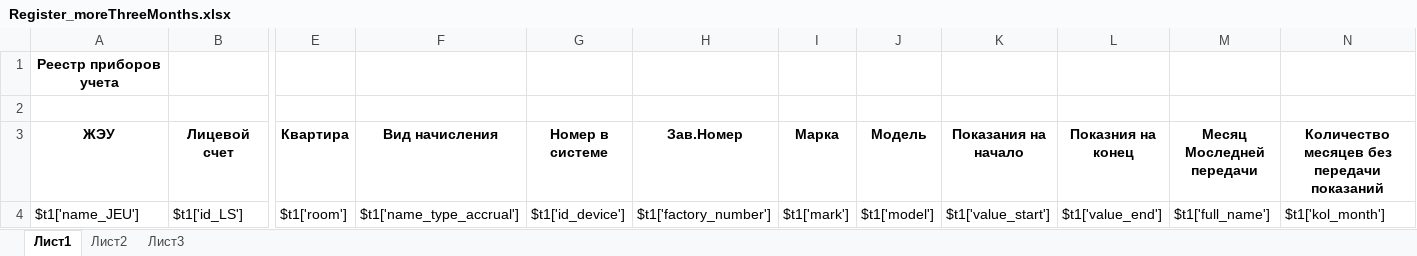
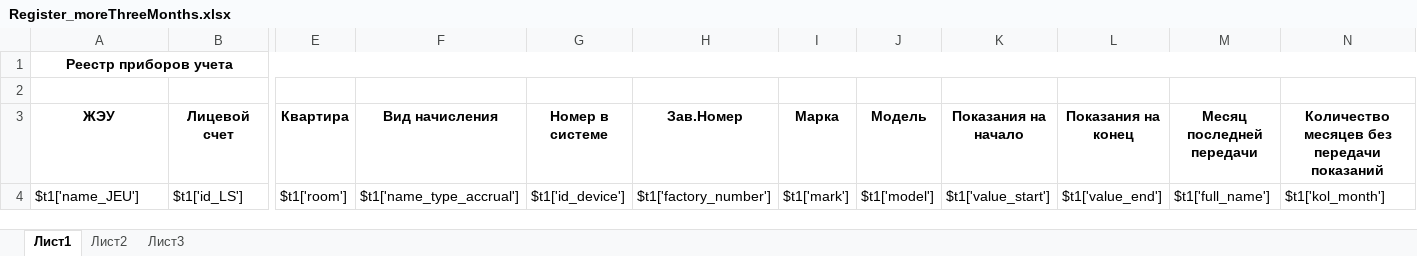
Before and after one commit to ddrsdram/REPORTS, an Excel workbook: Reports/Device/Register_moreThreeMonths/Register_moreThreeMonths.xlsx, sheet Лист1, drawn as a sheet; only a part is shown, gaps mark what is left out; values as stored, in another font and other column widths than the file's, no borders; the diff names each change by its address in the sheet, - before the commit and + after, or states it on an @@ line.

```diff
--- a/Reports/Device/Register_moreThreeMonths/Register_moreThreeMonths.xlsx (sheet Лист1)
+++ b/Reports/Device/Register_moreThreeMonths/Register_moreThreeMonths.xlsx (sheet Лист1)
+A1:N1 merged
-L3: Показния на конец
+L3: Показания на конец
-M3: Месяц Моследней передачи
+M3: Месяц последней передачи
```
Also changed, not shown: 9 other files.
